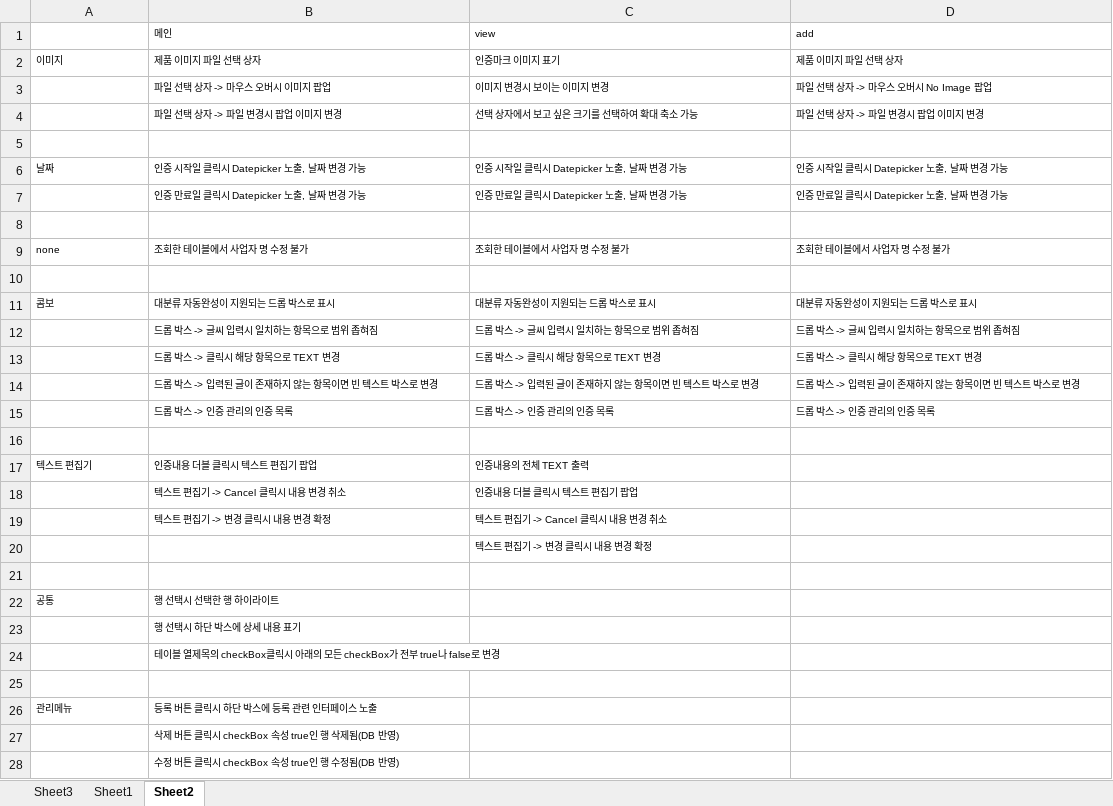
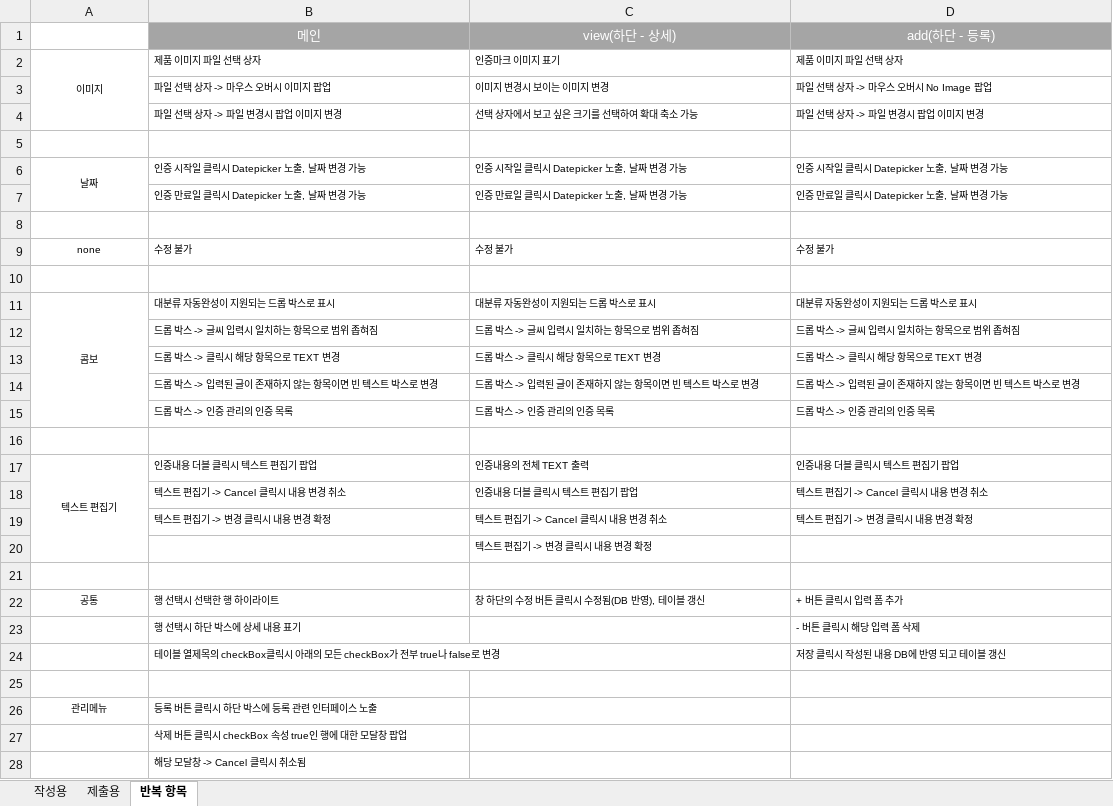
Before and after one commit to jing-si/plant, an Excel workbook: excel/기능테스트 ADMIN.xlsx, sheet 반복 항목, drawn as a sheet; only a part is shown; values as stored, in another font and other column widths than the file's, no borders; removed rows and columns are numbered as before the commit, all else as after; the diff covers the shown part only; the diff names each change by its address in the sheet, - before the commit and + after, or states it on an @@ line.

```diff
--- a/excel/기능테스트 ADMIN.xlsx (sheet 반복 항목)
+++ b/excel/기능테스트 ADMIN.xlsx (sheet 반복 항목)
-sheet tab: Sheet3
+sheet tab: 작성용
-sheet tab: Sheet2
+sheet tab: 반복 항목
-sheet tab: Sheet1
+sheet tab: 제출용
@@ B1:D1 alignment: left → center, fill: none → #A5A5A5, text colour: black → #FFFFFF, text size: larger @@
-C1: view
+C1: view(하단 - 상세)
-D1: add
+D1: add(하단 - 등록)
-A2 alignment: left
+A2 alignment: center
+A2:A4 merged
-A6 alignment: left
+A6 alignment: center
+A6:A7 merged
-row 9: none | 조회한 테이블에서 사업자 명 수정 불가 | 조회한 테이블에서 사업자 명 수정 불가 | 조회한 테이블에서 사업자 명 수정 불가
+row 9: none | 수정 불가 | 수정 불가 | 수정 불가
-A11 alignment: left
+A11 alignment: center
+A11:A15 merged
-A17 alignment: left
+A17 alignment: center
+A17:A20 merged
-D17: (empty)
+D17: 인증내용 더블 클릭시 텍스트 편집기 팝업
-D18: (empty)
+D18: 텍스트 편집기 -> Cancel 클릭시 내용 변경 취소
-D19: (empty)
+D19: 텍스트 편집기 -> 변경 클릭시 내용 변경 확정
-A22 alignment: left
+A22 alignment: center
-C22: (empty)
+C22: 창 하단의 수정 버튼 클릭시 수정됨(DB 반영), 테이블 갱신
-D22: (empty)
+D22: + 버튼 클릭시 입력 폼 추가
-D23: (empty)
+D23: - 버튼 클릭시 해당 입력 폼 삭제
-D24: (empty)
+D24: 저장 클릭시 작성된 내용 DB에 반영 되고 테이블 갱신
-A26 alignment: left
+A26 alignment: center
-B27: 삭제 버튼 클릭시 checkBox 속성 true인 행 삭제됨(DB 반영)
+B27: 삭제 버튼 클릭시 checkBox 속성 true인 행에 대한 모달창 팝업
-B28: 수정 버튼 클릭시 checkBox 속성 true인 행 수정됨(DB 반영)
+B28: 해당 모달창 -> Cancel 클릭시 취소됨
```
Also changed, not shown: 2 removed rows, 4 edited cells and cell formats elsewhere in this sheet, 1 other file.
